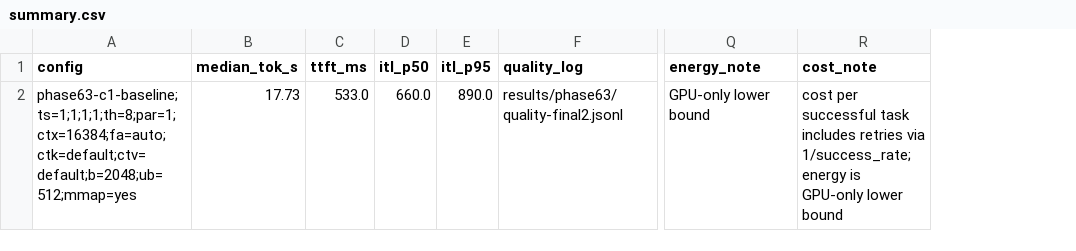
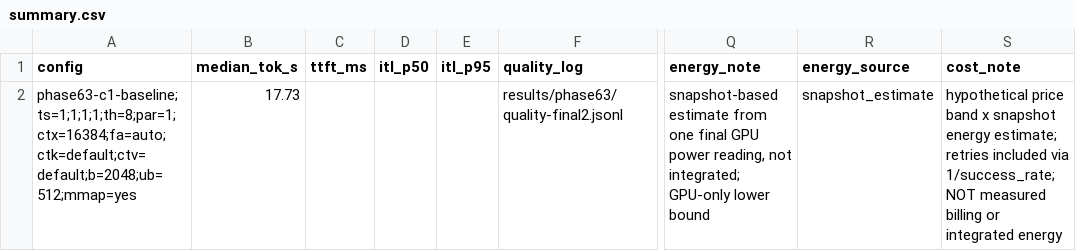
Before and after one commit to PixelML/GLM-5.3-Flash-CMP-170HX, a CSV file: results/summary.csv, drawn as a sheet; only a part is shown, gaps mark what is left out; addresses are those after the commit; the diff names each change by its address in the sheet, - before the commit and + after, or states it on an @@ line.

```diff
--- a/results/summary.csv
+++ b/results/summary.csv
+column R (energy_source), row 2: snapshot_estimate
-C2 (ttft_ms): 533.0
+C2 (ttft_ms): (empty)
-D2 (itl_p50): 660.0
+D2 (itl_p50): (empty)
-E2 (itl_p95): 890.0
+E2 (itl_p95): (empty)
-Q2 (energy_note): GPU-only lower…
+Q2 (energy_note): snapshot-based estimate from one final GPU power reading, not integrated; GPU-only lower…
-S2 (cost_note): cost per successful task includes retries via 1/success_rate; energy is GPU-only lower bound
+S2 (cost_note): hypothetical price band x snapshot energy estimate; retries included via 1/success_rate; NOT measured billing or integrated energy
```
Also changed, not shown: results/experiments.csv, 12 other files.
